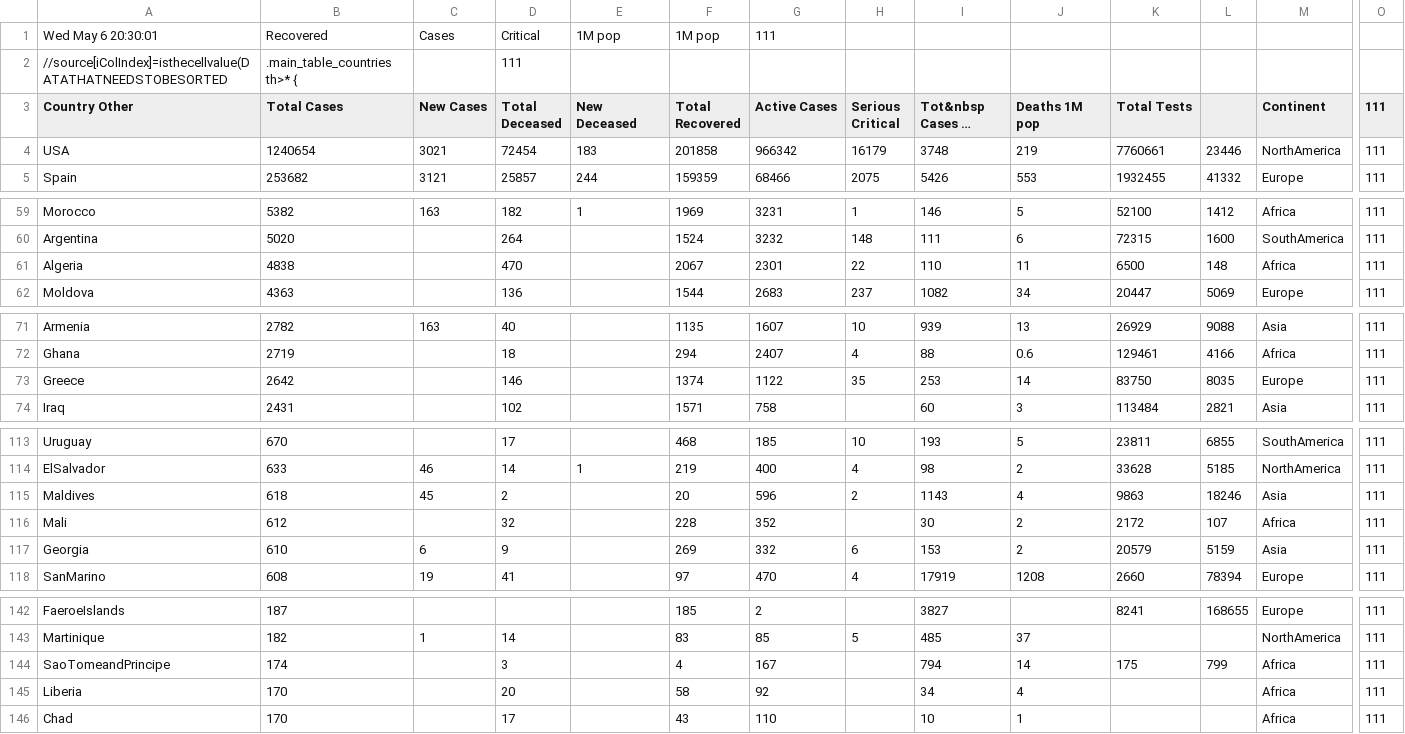
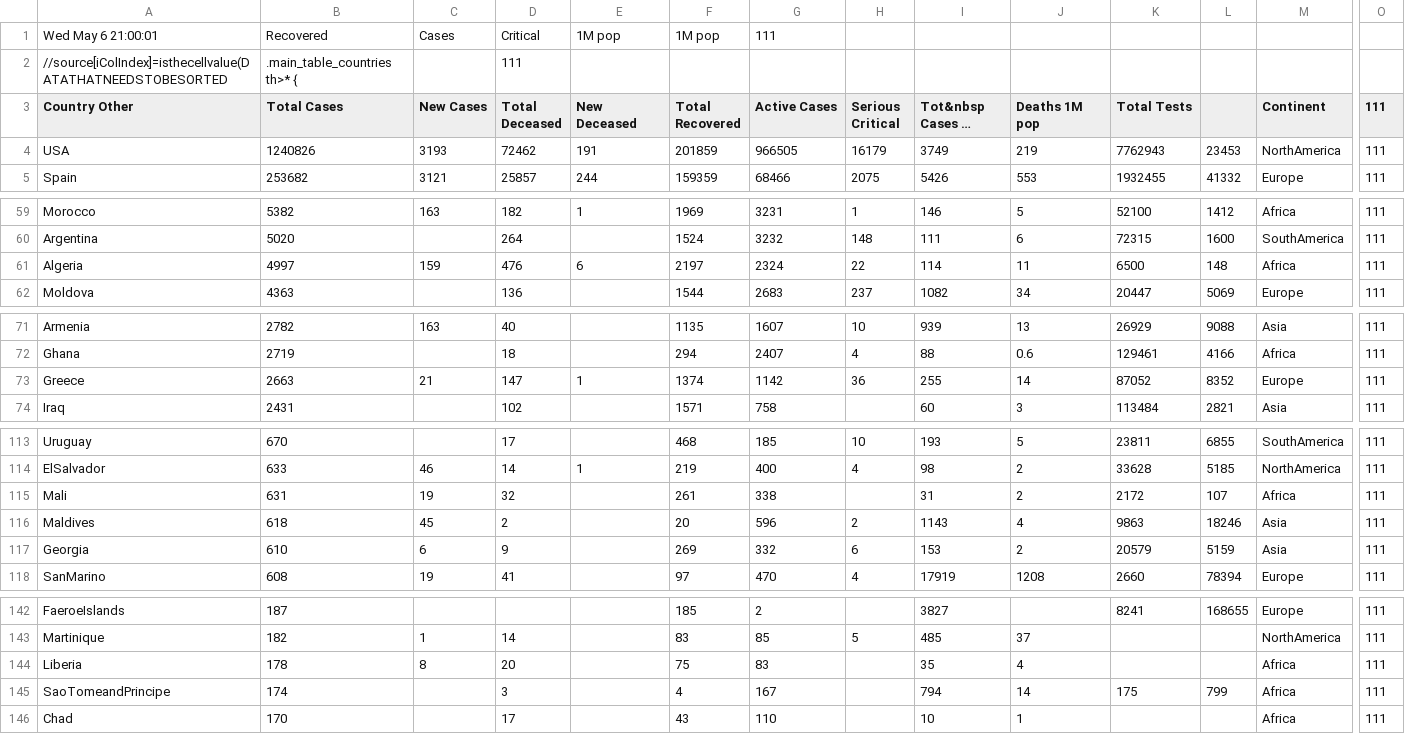
Before and after one commit to hemantaduwarah1/data, a CSV file: data.csv, drawn as a sheet; only a part is shown, gaps mark what is left out; long unchanged cells end in …; removed rows and columns are numbered as before the commit, all else as after; rows hold the shown columns only; the diff covers the shown part only; the diff names each change by its address in the sheet, - before the commit and + after, or states it on an @@ line.

Commit message:
update

```diff
--- a/data.csv
+++ b/data.csv
-A1 (Country Other): Wed May 6 20:30:01
+A1 (Country Other): Wed May 6 21:00:01
-B4 (Total Cases): 1240654
+B4 (Total Cases): 1240826
-C4 (New Cases): 3021
+C4 (New Cases): 3193
-D4 (Total Deceased): 72454
+D4 (Total Deceased): 72462
-E4 (New Deceased): 183
+E4 (New Deceased): 191
-F4 (Total Recovered): 201858
+F4 (Total Recovered): 201859
-G4 (Active Cases): 966342
+G4 (Active Cases): 966505
-I4 (Tot&nbsp Cases 1M pop): 3748
+I4 (Tot&nbsp Cases 1M pop): 3749
-K4 (Total Tests): 7760661
+K4 (Total Tests): 7762943
-L4: 23446
+L4: 23453
-B61 (Total Cases): 4838
+B61 (Total Cases): 4997
-C61 (New Cases): (empty)
+C61 (New Cases): 159
-D61 (Total Deceased): 470
+D61 (Total Deceased): 476
-E61 (New Deceased): (empty)
+E61 (New Deceased): 6
-F61 (Total Recovered): 2067
+F61 (Total Recovered): 2197
-G61 (Active Cases): 2301
+G61 (Active Cases): 2324
-I61 (Tot&nbsp Cases 1M pop): 110
+I61 (Tot&nbsp Cases 1M pop): 114
-B73 (Total Cases): 2642
+B73 (Total Cases): 2663
-C73 (New Cases): (empty)
+C73 (New Cases): 21
-D73 (Total Deceased): 146
+D73 (Total Deceased): 147
-E73 (New Deceased): (empty)
+E73 (New Deceased): 1
-G73 (Active Cases): 1122
+G73 (Active Cases): 1142
-H73 (Serious Critical): 35
+H73 (Serious Critical): 36
-I73 (Tot&nbsp Cases 1M pop): 253
+I73 (Tot&nbsp Cases 1M pop): 255
-K73 (Total Tests): 83750
+K73 (Total Tests): 87052
-L73: 8035
+L73: 8352
+row 115: Mali | 631 | 19 | 32 |  | 261 | 338 |  | 31 | 2 | 2172 | 107 | Africa | 111
-row 116: Mali | 612 |  | 32 |  | 228 | 352 |  | 30 | 2 | 2172 | 107 | Africa | 111
+row 144: Liberia | 178 | 8 | 20 |  | 75 | 83 |  | 35 | 4 |  |  | Africa | 111
-row 145: Liberia | 170 |  | 20 |  | 58 | 92 |  | 34 | 4 |  |  | Africa | 111
```
Also changed, not shown: 16 edited cells elsewhere in this file.
